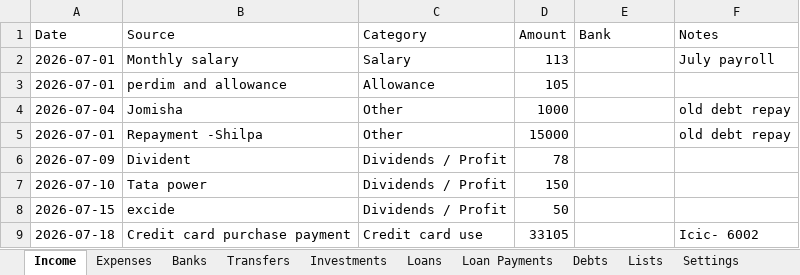
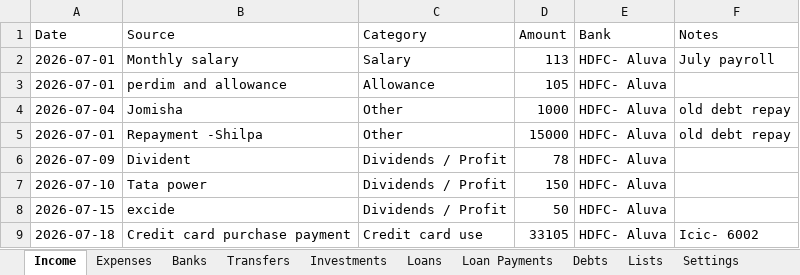
Before and after one commit to SanjoPoly/MyLedger, an Excel workbook: my-money.xlsx, sheet Income, drawn as a sheet; values as stored, in another font and other column widths than the file's, no borders; the diff names each change by its address in the sheet, - before the commit and + after, or states it on an @@ line.

```diff
--- a/my-money.xlsx (sheet Income)
+++ b/my-money.xlsx (sheet Income)
-E2:E9 (Bank): (empty)
+E2:E9 (Bank): HDFC- Aluva
```
Also changed, not shown: sheet Expenses.
